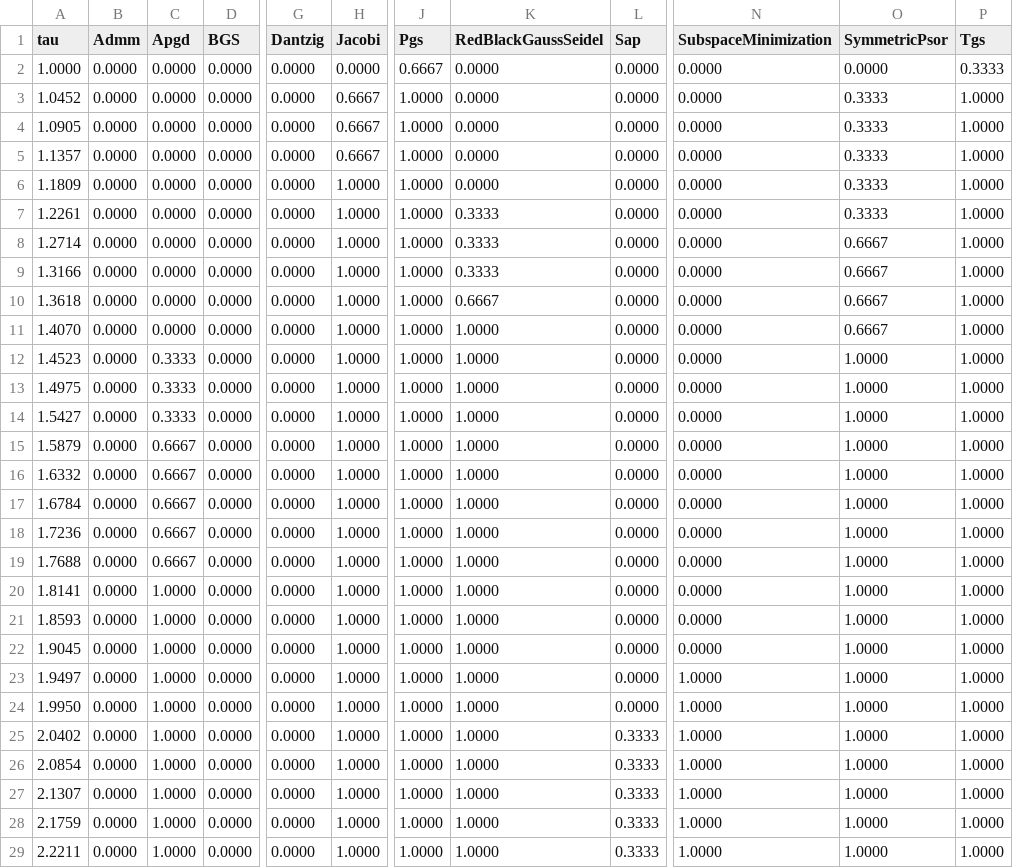
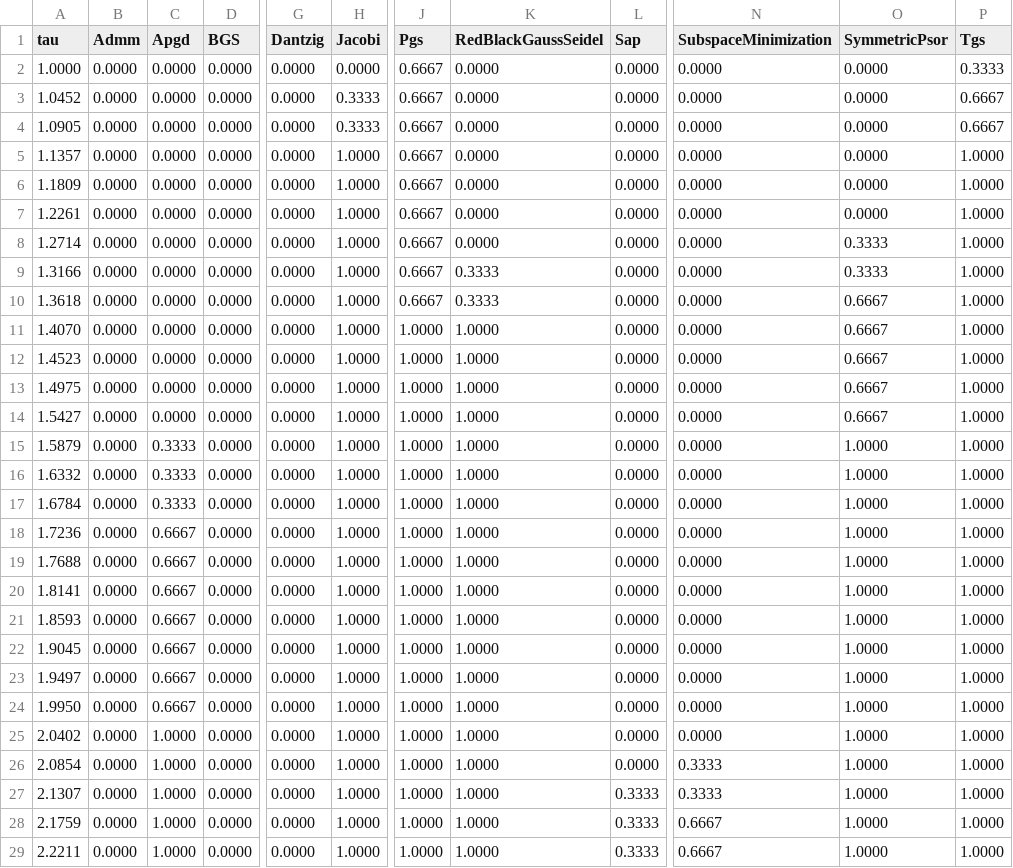
Before and after one commit to dartsim/dart, a CSV file: docs/background/lcp/figures/performance_profile_boxed.csv, drawn as a sheet; only a part is shown, gaps mark what is left out; the diff covers the shown part only; the diff names each change by its address in the sheet, - before the commit and + after, or states it on an @@ line.

Commit message:
Fast path strict-interior ADMM LCPs

```diff
--- a/docs/background/lcp/figures/performance_profile_boxed.csv
+++ b/docs/background/lcp/figures/performance_profile_boxed.csv
-H3:H4 (Jacobi): 0.6667
+H3:H4 (Jacobi): 0.3333
-J3:J10 (Pgs): 1.0000
+J3:J10 (Pgs): 0.6667
-O3:O7 (SymmetricPsor): 0.3333
+O3:O7 (SymmetricPsor): 0.0000
-P3:P4 (Tgs): 1.0000
+P3:P4 (Tgs): 0.6667
-H5 (Jacobi): 0.6667
+H5 (Jacobi): 1.0000
-K7:K8 (RedBlackGaussSeidel): 0.3333
+K7:K8 (RedBlackGaussSeidel): 0.0000
-O8:O9 (SymmetricPsor): 0.6667
+O8:O9 (SymmetricPsor): 0.3333
-K10 (RedBlackGaussSeidel): 0.6667
+K10 (RedBlackGaussSeidel): 0.3333
-C12:C14 (Apgd): 0.3333
+C12:C14 (Apgd): 0.0000
-O12:O14 (SymmetricPsor): 1.0000
+O12:O14 (SymmetricPsor): 0.6667
-C15:C17 (Apgd): 0.6667
+C15:C17 (Apgd): 0.3333
-C20:C24 (Apgd): 1.0000
+C20:C24 (Apgd): 0.6667
-N23:N25 (SubspaceMinimization): 1.0000
+N23:N25 (SubspaceMinimization): 0.0000
-L25:L26 (Sap): 0.3333
+L25:L26 (Sap): 0.0000
-N26:N27 (SubspaceMinimization): 1.0000
+N26:N27 (SubspaceMinimization): 0.3333
-N28:N29 (SubspaceMinimization): 1.0000
+N28:N29 (SubspaceMinimization): 0.6667
```
Also changed, not shown: 68 edited cells elsewhere in this file, docs/background/lcp/figures/performance_profile_frictionindex.csv, docs/background/lcp/figures/performance_profile_standard.csv, 8 other files.
